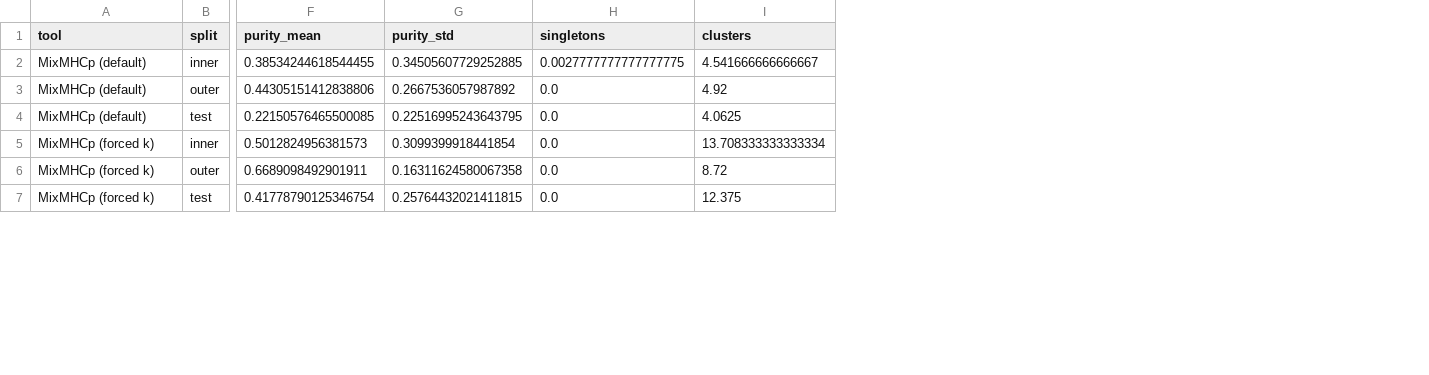
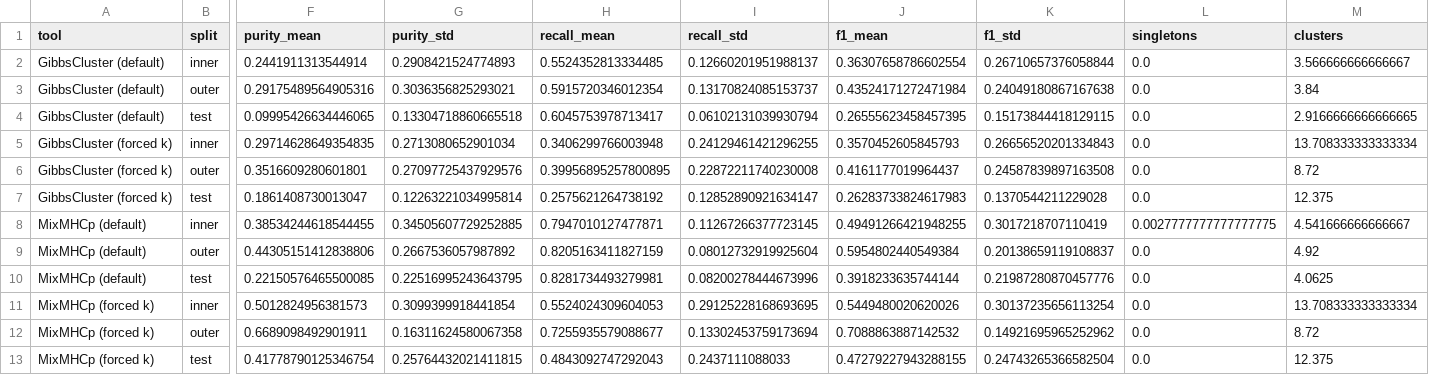
Before and after one commit to AmirAsgary/pepcluster2, a CSV file: validation/2026-07-30_0.5.0-dev_search_redesign/benchmark/results/immuneapp/tables/summary.csv, drawn as a sheet; only a part is shown, gaps mark what is left out; rows hold the shown columns only; the diff names each change by its address in the sheet, - before the commit and + after, or states it on an @@ line.

Commit message:
Add GibbsCluster to the benchmark
It had never been run: the tool is behind a DTU licence form, and the parser
written against its documentation could not have worked. Three defects, each
independently fatal:

- it looked for a comment-prefixed header, but the header is the uncommented
  first line;
- it searched for a column named cluster or group, but the group column is Gn;
- it chose the group count from the last column of gibbs.KLDvsClusters.tab,
  which is a zero-padded matrix whose row sums are the criterion. On a test case
  the old rule picks 4 groups (row sum 6.42) over the correct 2 (7.63).

Runtime was the other obstacle, and self-inflicted: -k defaults to 1, and
GibbsCluster forks over seeds x group counts, 30 independent fits for the default
preset. A 972-peptide pool did not finish in 35 minutes single-threaded; with
-k 16 the mean over all 386 runs is 106 s and the slowest is 2219 s. All 386
completed, none timed out.

Test split, AMI / BCubed F1:
  GibbsCluster default   0.180 / 0.266   (2.9 clusters)
  GibbsCluster forced k  0.252 / 0.263   (12.4)
  MixMHCp default        0.392 / 0.392   (4.1)
  MixMHCp forced k       0.491 / 0.473   (12.4)
  PepCluster2 similarity 0.333 / 0.110   (174.9)
  PepCluster2 + motifs   0.596 / 0.568   (7.4)

GibbsCluster trails MixMHCp throughout and degrades faster with allele count.

Coverage is reported because it is not incidental: at motif length 9 the tool
cannot place a core in an 8-mer, and its trash cluster removes outliers, so mean
coverage is 0.849 and the minimum 0.554. Every run is scored twice, over the full
pool with unassigned peptides collected into one cluster and over assigned
peptides only. They barely differ, so coverage is not what places it behind
MixMHCp. The trash threshold is now --trash-threshold rather than hard-coded at
2, which is more aggressive than the tool's own default of 0; a sensitivity run
at 0 is in progress.

```diff
--- a/validation/2026-07-30_0.5.0-dev_search_redesign/benchmark/results/immuneapp/tables/summary.csv
+++ b/validation/2026-07-30_0.5.0-dev_search_redesign/benchmark/results/immuneapp/tables/summary.csv
+column H (recall_mean), rows 8-13: 0.7947010127477871 | 0.8205163411827159 | 0.8281734493279981 | 0.5524024309604053 | 0.7255935579088677 | 0.4843092747292043
+column I (recall_std), rows 8-13: 0.11267266377723145 | 0.08012732919925604 | 0.08200278444673996 | 0.29125228168693695 | 0.13302453759173694 | 0.2437111088033
+column J (f1_mean), rows 8-13: 0.49491266421948255 | 0.5954802440549384 | 0.3918233635744144 | 0.5449480020620026 | 0.7088863887142532 | 0.47279227943288155
+column K (f1_std), rows 8-13: 0.3017218707110419 | 0.20138659119108837 | 0.21987280870457776 | 0.30137235656113254 | 0.14921695965252962 | 0.24743265366582504
+row 2: GibbsCluster (default) | inner | 0.2441911313544914 | 0.2908421524774893 | 0.5524352813334485 | 0.12660201951988137 | 0.36307658786602554 | 0.26710657376058844 | 0.0 | 3.566666666666667
+row 3: GibbsCluster (default) | outer | 0.29175489564905316 | 0.3036356825293021 | 0.5915720346012354 | 0.13170824085153737 | 0.43524171272471984 | 0.24049180867167638 | 0.0 | 3.84
+row 4: GibbsCluster (default) | test | 0.09995426634446065 | 0.13304718860665518 | 0.6045753978713417 | 0.06102131039930794 | 0.26555623458457395 | 0.15173844418129115 | 0.0 | 2.9166666666666665
+row 5: GibbsCluster (forced k) | inner | 0.29714628649354835 | 0.2713080652901034 | 0.3406299766003948 | 0.24129461421296255 | 0.3570452605845793 | 0.26656520201334843 | 0.0 | 13.708333333333334
+row 6: GibbsCluster (forced k) | outer | 0.3516609280601801 | 0.27097725437929576 | 0.39956895257800895 | 0.22872211740230008 | 0.4161177019964437 | 0.24587839897163508 | 0.0 | 8.72
+row 7: GibbsCluster (forced k) | test | 0.1861408730013047 | 0.12263221034995814 | 0.2575621264738192 | 0.12852890921634147 | 0.26283733824617983 | 0.1370544211229028 | 0.0 | 12.375
```
Also changed, not shown: validation/2026-07-30_0.5.0-dev_search_redesign/benchmark/results/immuneapp/tables/by_complexity.csv, 9 other files.
